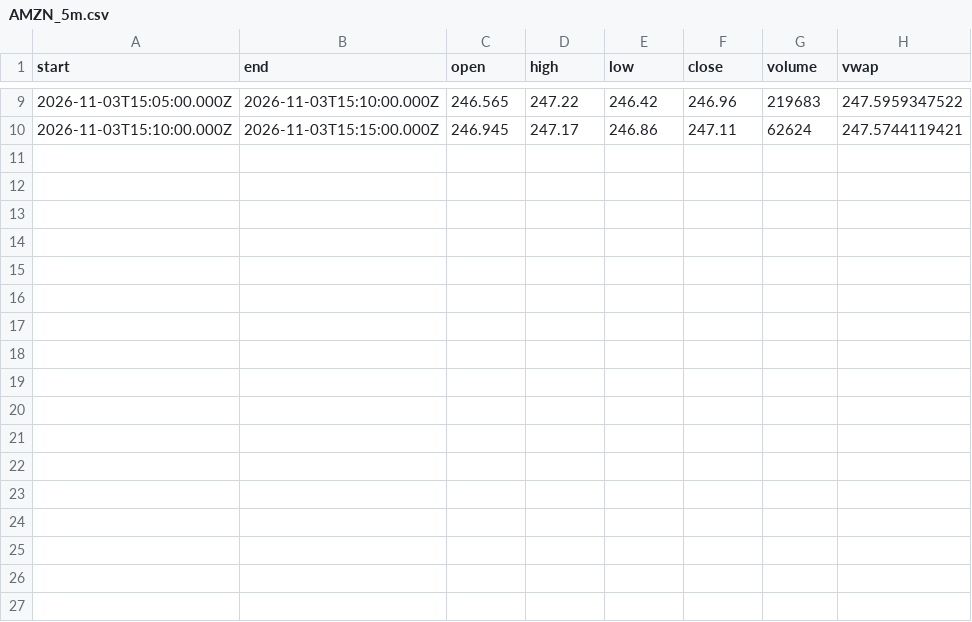
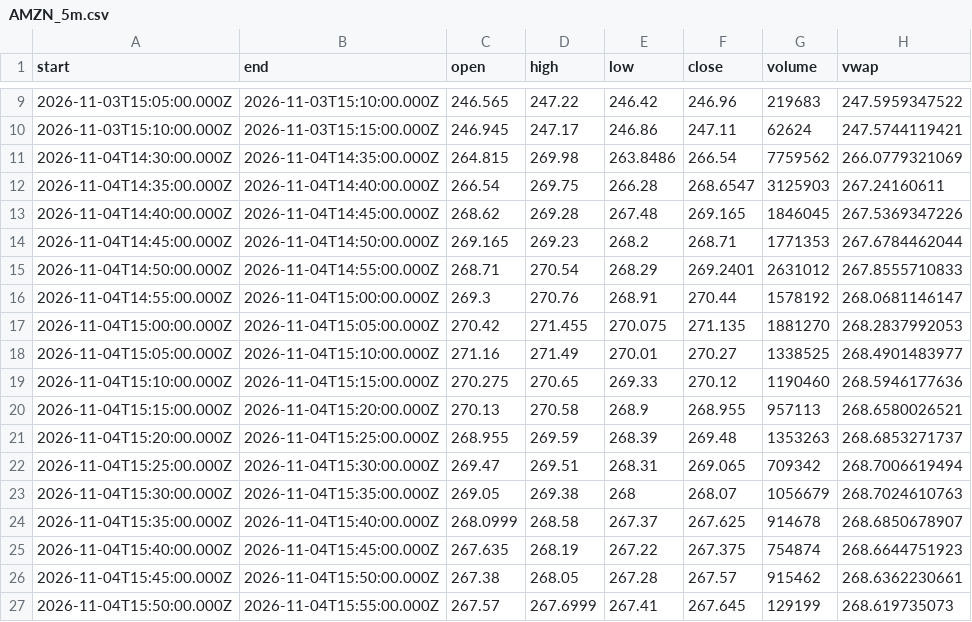
Before and after one commit to karab-commits/trading-desk, a CSV file: bars/AMZN_5m.csv, drawn as a sheet; only a part is shown, gaps mark what is left out; the diff names each change by its address in the sheet, - before the commit and + after, or states it on an @@ line.

Commit message:
intraday 10:50: no new orders; AAPL closed +68 CAD, regime refreshed

```diff
--- a/bars/AMZN_5m.csv
+++ b/bars/AMZN_5m.csv
+row 11: 2026-11-04T14:30:00.000Z | 2026-11-04T14:35:00.000Z | 264.815 | 269.98 | 263.8486 | 266.54 | 7759562 | 266.0779321069
+row 12: 2026-11-04T14:35:00.000Z | 2026-11-04T14:40:00.000Z | 266.54 | 269.75 | 266.28 | 268.6547 | 3125903 | 267.24160611
+row 13: 2026-11-04T14:40:00.000Z | 2026-11-04T14:45:00.000Z | 268.62 | 269.28 | 267.48 | 269.165 | 1846045 | 267.5369347226
+row 14: 2026-11-04T14:45:00.000Z | 2026-11-04T14:50:00.000Z | 269.165 | 269.23 | 268.2 | 268.71 | 1771353 | 267.6784462044
+row 15: 2026-11-04T14:50:00.000Z | 2026-11-04T14:55:00.000Z | 268.71 | 270.54 | 268.29 | 269.2401 | 2631012 | 267.8555710833
+row 16: 2026-11-04T14:55:00.000Z | 2026-11-04T15:00:00.000Z | 269.3 | 270.76 | 268.91 | 270.44 | 1578192 | 268.0681146147
+row 17: 2026-11-04T15:00:00.000Z | 2026-11-04T15:05:00.000Z | 270.42 | 271.455 | 270.075 | 271.135 | 1881270 | 268.2837992053
+row 18: 2026-11-04T15:05:00.000Z | 2026-11-04T15:10:00.000Z | 271.16 | 271.49 | 270.01 | 270.27 | 1338525 | 268.4901483977
+row 19: 2026-11-04T15:10:00.000Z | 2026-11-04T15:15:00.000Z | 270.275 | 270.65 | 269.33 | 270.12 | 1190460 | 268.5946177636
+row 20: 2026-11-04T15:15:00.000Z | 2026-11-04T15:20:00.000Z | 270.13 | 270.58 | 268.9 | 268.955 | 957113 | 268.6580026521
+row 21: 2026-11-04T15:20:00.000Z | 2026-11-04T15:25:00.000Z | 268.955 | 269.59 | 268.39 | 269.48 | 1353263 | 268.6853271737
+row 22: 2026-11-04T15:25:00.000Z | 2026-11-04T15:30:00.000Z | 269.47 | 269.51 | 268.31 | 269.065 | 709342 | 268.7006619494
+row 23: 2026-11-04T15:30:00.000Z | 2026-11-04T15:35:00.000Z | 269.05 | 269.38 | 268 | 268.07 | 1056679 | 268.7024610763
+row 24: 2026-11-04T15:35:00.000Z | 2026-11-04T15:40:00.000Z | 268.0999 | 268.58 | 267.37 | 267.625 | 914678 | 268.6850678907
+row 25: 2026-11-04T15:40:00.000Z | 2026-11-04T15:45:00.000Z | 267.635 | 268.19 | 267.22 | 267.375 | 754874 | 268.6644751923
+row 26: 2026-11-04T15:45:00.000Z | 2026-11-04T15:50:00.000Z | 267.38 | 268.05 | 267.28 | 267.57 | 915462 | 268.6362230661
+row 27: 2026-11-04T15:50:00.000Z | 2026-11-04T15:55:00.000Z | 267.57 | 267.6999 | 267.41 | 267.645 | 129199 | 268.619735073
```
Also changed, not shown: bars/AAPL_5m.csv, bars/MSFT_5m.csv, 10 other files.
